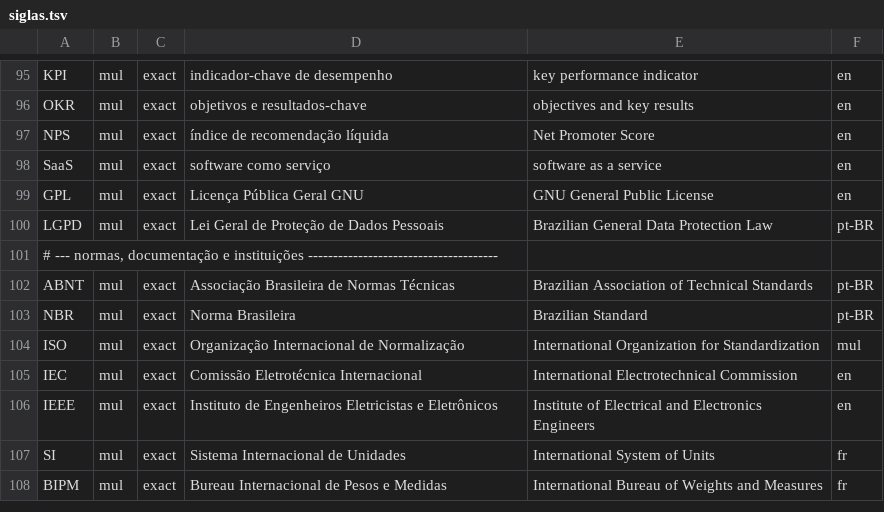
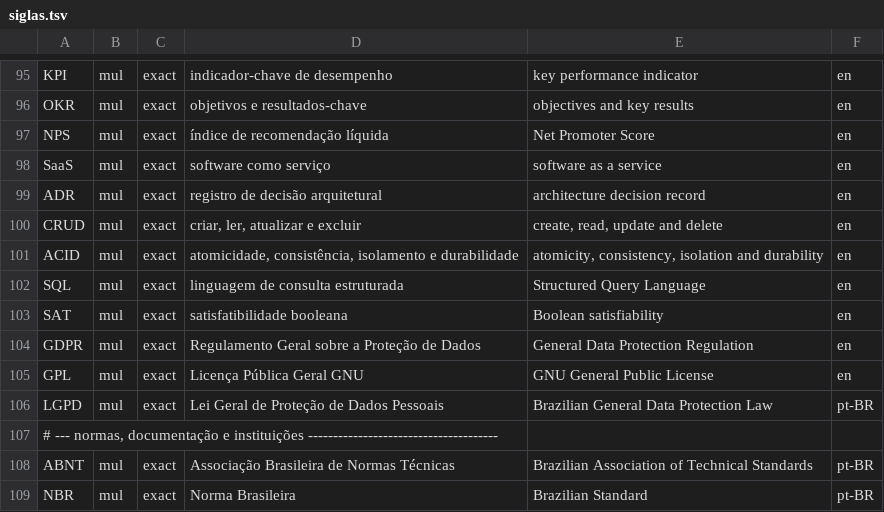
Before and after one commit to flaviotinococoutinho/flaviotinoco.github.io, a TSV file: lexicon/siglas.tsv, drawn as a sheet; only a part is shown, gaps mark what is left out; the shorter side is filled out with more unchanged rows; the diff names each change by its address in the sheet, - before the commit and + after, or states it on an @@ line.

```diff
--- a/lexicon/siglas.tsv
+++ b/lexicon/siglas.tsv
+row 99: ADR | mul | exact | registro de decisão arquitetural | architecture decision record | en
+row 100: CRUD | mul | exact | criar, ler, atualizar e excluir | create, read, update and delete | en
+row 101: ACID | mul | exact | atomicidade, consistência, isolamento e durabilidade | atomicity, consistency, isolation and durability | en
+row 102: SQL | mul | exact | linguagem de consulta estruturada | Structured Query Language | en
+row 103: SAT | mul | exact | satisfatibilidade booleana | Boolean satisfiability | en
+row 104: GDPR | mul | exact | Regulamento Geral sobre a Proteção de Dados | General Data Protection Regulation | en
```
Also changed, not shown: lexicon/estrangeirismos.tsv, lexicon/nomes-proprios.tsv, 42 other files.
